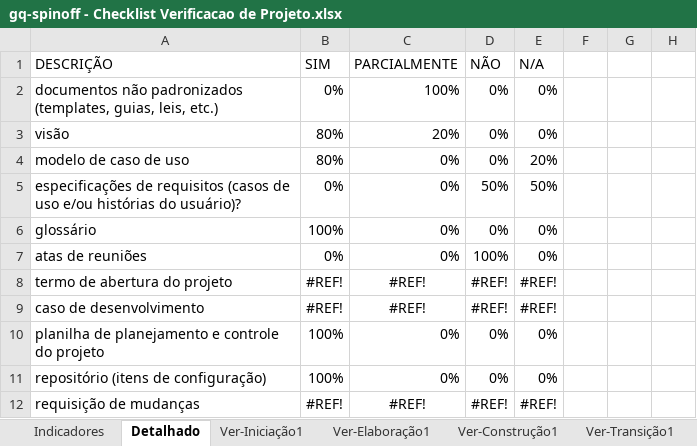
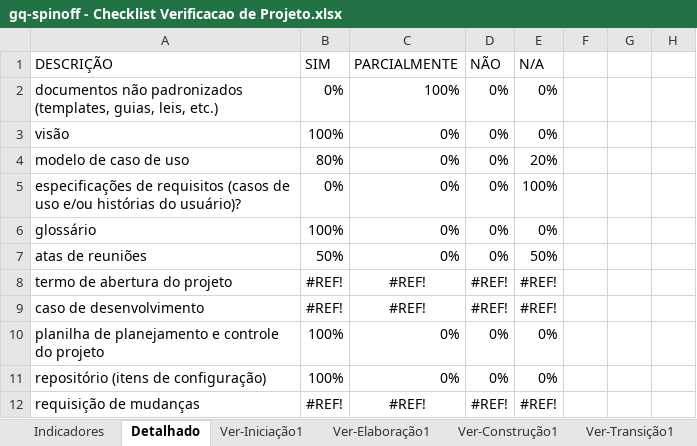
Before and after one commit to amandakrishnam/GQ-SPINOFF, an Excel workbook: gq-spinoff/6.Gerenciamento de Projeto/gq-spinoff - Checklist Verificacao de Projeto.xlsx, sheet Detalhado, drawn as a sheet; only a part is shown; values as stored, in another font and other column widths than the file's, no borders; charts and pictures not drawn; the diff names each change by its address in the sheet, - before the commit and + after, or states it on an @@ line.

```diff
--- a/gq-spinoff/6.Gerenciamento de Projeto/gq-spinoff - Checklist Verificacao de Projeto.xlsx (sheet Detalhado)
+++ b/gq-spinoff/6.Gerenciamento de Projeto/gq-spinoff - Checklist Verificacao de Projeto.xlsx (sheet Detalhado)
-B3: 80%
+B3: 100%
-C3: 20%
+C3: 0%
-D5: 50%
+D5: 0%
-E5: 50%
+E5: 100%
-B7: 0%
+B7: 50%
-D7: 100%
+D7: 0%
-E7: 0%
+E7: 50%
```
Also changed, not shown: sheet Ver-Iniciação1, sheet Indicadores, hidden cells, charts or pictures, gq-spinoff/6.Gerenciamento de Projeto/gq-spinoff - Planejamento e Controle do Projeto.xlsx, 1 other file.
